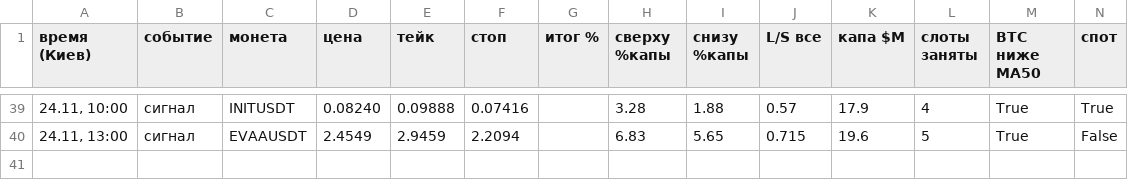
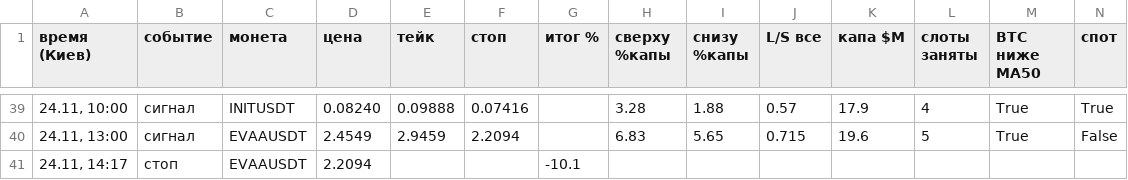
Before and after one commit to HelaPataki/delta-bot, a CSV file: l3_signals.csv, drawn as a sheet; only a part is shown, gaps mark what is left out; rows hold the shown columns only; the diff names each change by its address in the sheet, - before the commit and + after, or states it on an @@ line.

Commit message:
l3: state (полная проверка)

```diff
--- a/l3_signals.csv
+++ b/l3_signals.csv
+row 41: 24.11, 14:17 | стоп | EVAAUSDT | 2.2094 |  |  | -10.1
```
Also changed, not shown: 1 other file.
